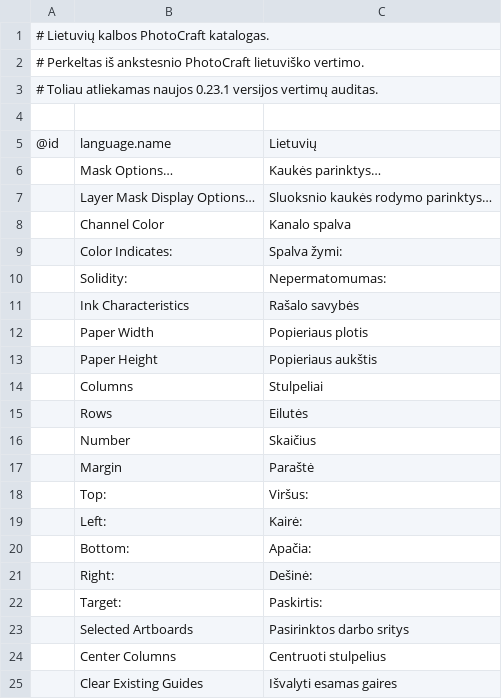
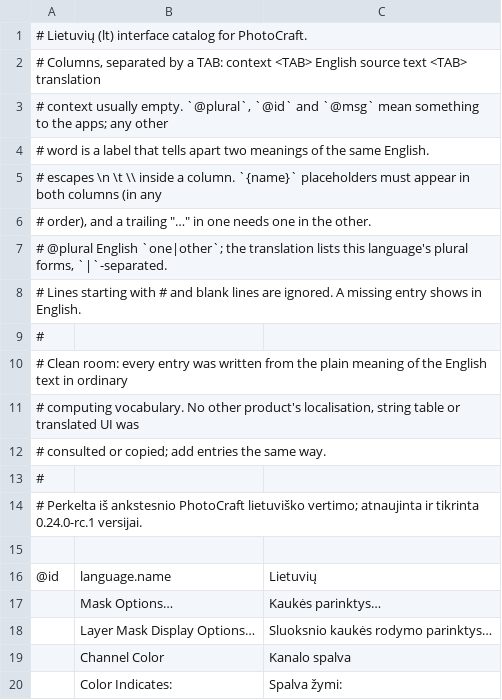
Before and after one commit to rytumb-cmyk/craft-i18n-lt, a TSV file: locales/lt/photocraft.tsv, drawn as a sheet; only a part is shown; the shorter side is filled out with more unchanged rows.

Commit message:
Add required clean-room catalog header

```diff
--- a/locales/lt/photocraft.tsv
+++ b/locales/lt/photocraft.tsv
@@ -1,4 +1,15 @@
-# Lietuvių kalbos PhotoCraft katalogas.
-# Perkeltas iš ankstesnio PhotoCraft lietuviško vertimo.
-# Toliau atliekamas naujos 0.23.1 versijos vertimų auditas.
+# Lietuvių (lt) interface catalog for PhotoCraft.
+# Columns, separated by a TAB:  context <TAB> English source text <TAB> translation
+#   context  usually empty. `@plural`, `@id` and `@msg` mean something to the apps; any other
+#            word is a label that tells apart two meanings of the same English.
+#   escapes  \n  \t  \\  inside a column. `{name}` placeholders must appear in both columns (in any
+#            order), and a trailing "…" in one needs one in the other.
+#   @plural  English `one|other`; the translation lists this language's plural forms, `|`-separated.
+#   Lines starting with # and blank lines are ignored. A missing entry shows in English.
+#
+# Clean room: every entry was written from the plain meaning of the English text in ordinary
+# computing vocabulary. No other product's localisation, string table or translated UI was
+# consulted or copied; add entries the same way.
+#
+# Perkelta iš ankstesnio PhotoCraft lietuviško vertimo; atnaujinta ir tikrinta 0.24.0-rc.1 versijai.
 
```
